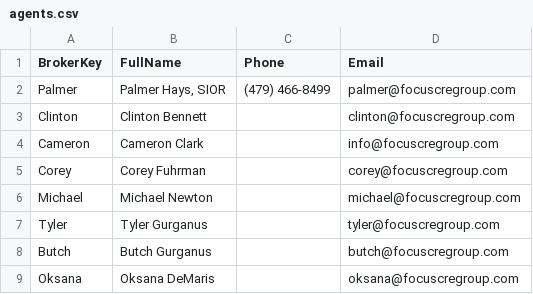
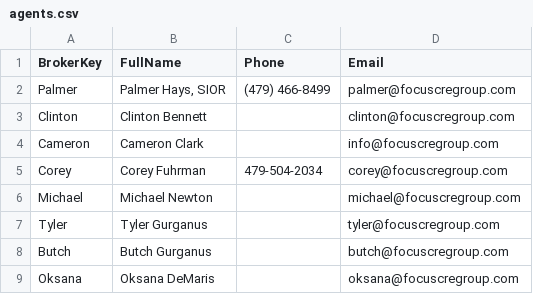
Before and after one commit to tpschock/QR, a CSV file: data/agents.csv, drawn as a sheet.

Commit message:
Update agents.csv

```diff
--- a/data/agents.csv
+++ b/data/agents.csv
@@ -4,3 +4,3 @@ Clinton,"Clinton Bennett","","clinton@focuscregroup.com"
 Cameron,"Cameron Clark","","info@focuscregroup.com"
-Corey,"Corey Fuhrman","","corey@focuscregroup.com"
+Corey,"Corey Fuhrman","479-504-2034","corey@focuscregroup.com"
 Michael,"Michael Newton","","michael@focuscregroup.com"
```
